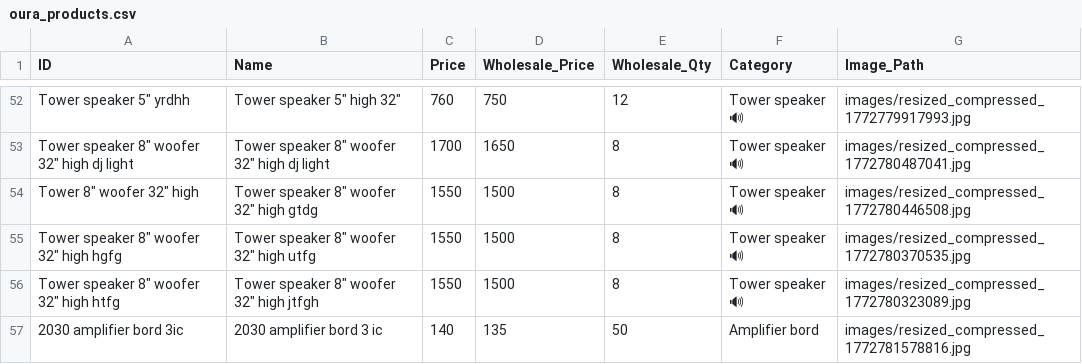
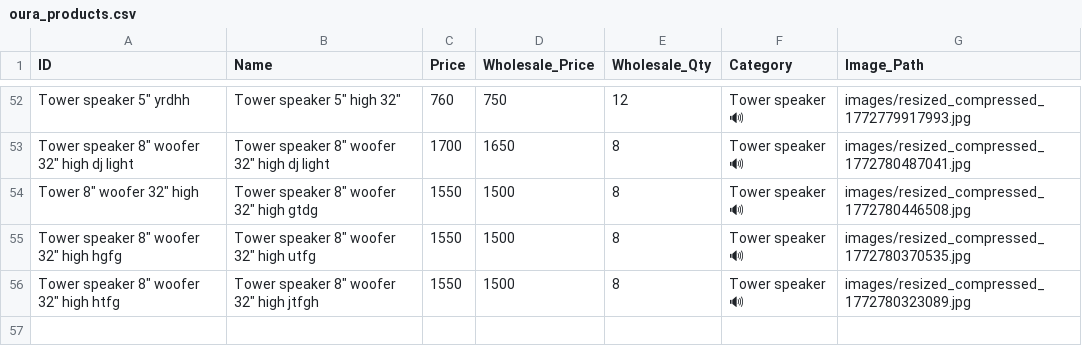
Before and after one commit to shalabhjainsj-glitch/Oura, a CSV file: oura_products.csv, drawn as a sheet; only a part is shown, gaps mark what is left out; the diff names each change by its address in the sheet, - before the commit and + after, or states it on an @@ line.

Commit message:
Delete product 2030 amplifier bord 3ic

```diff
--- a/oura_products.csv
+++ b/oura_products.csv
-row 57: 2030 amplifier bord 3ic | 2030 amplifier bord 3 ic | 140 | 135 | 50 | Amplifier bord | images/resized_compressed_1772781578816.jpg
```
